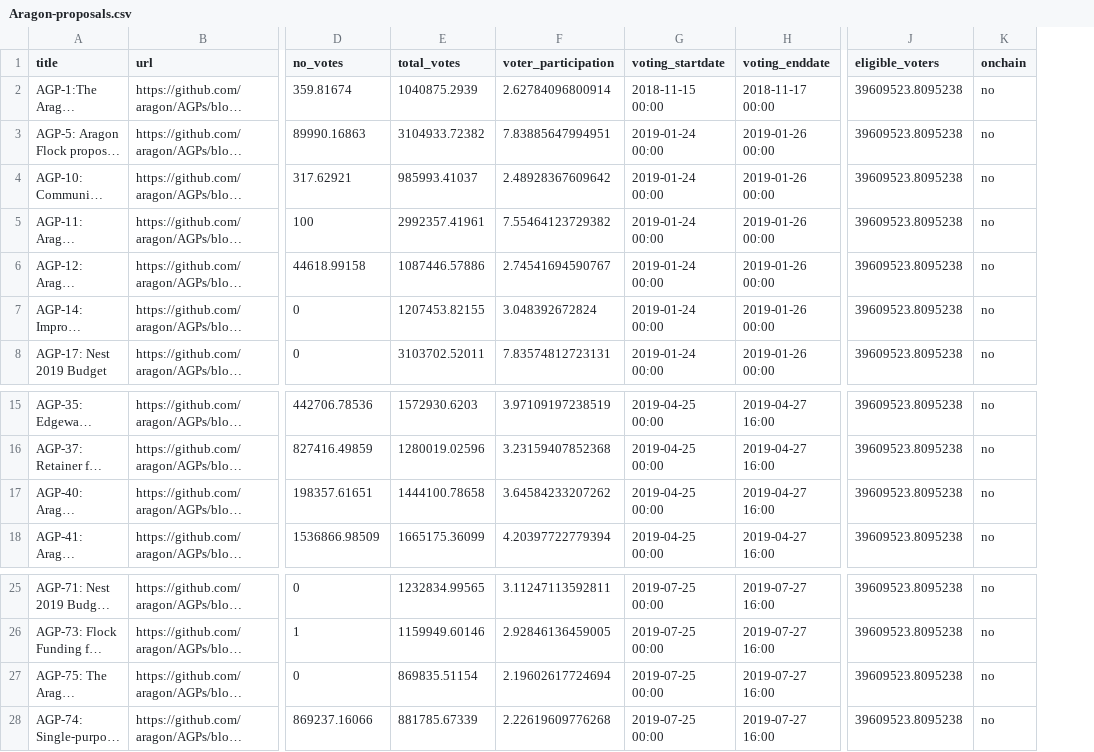
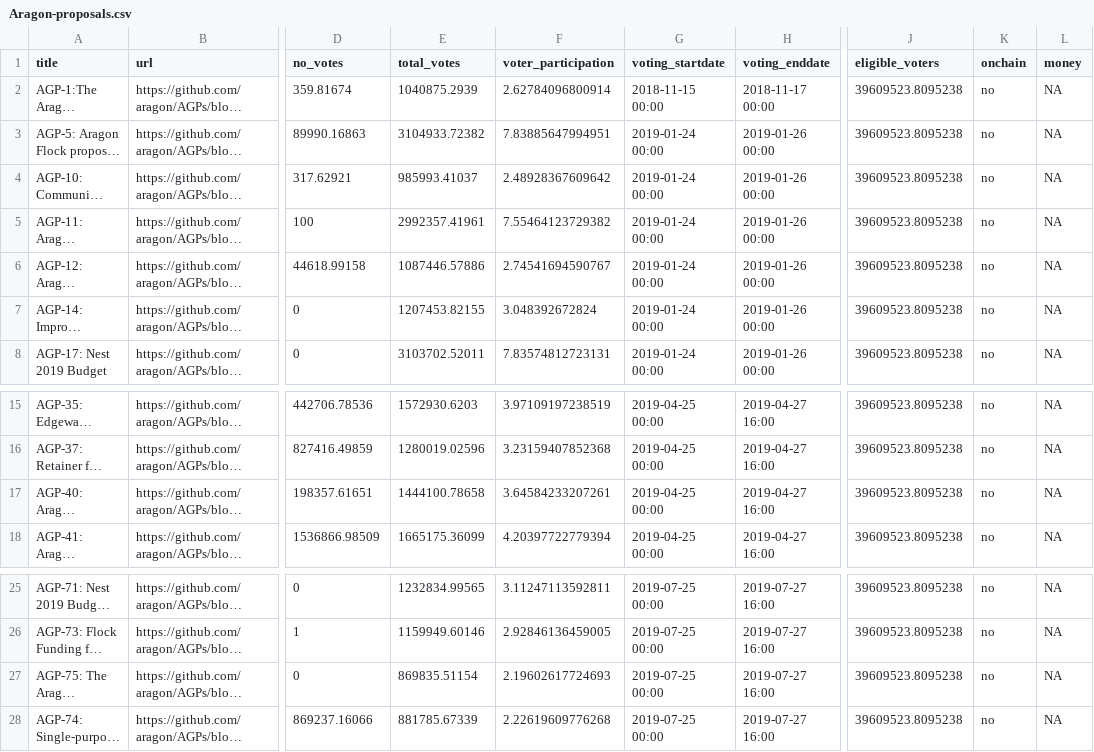
Before and after one commit to RichardRed0x/crypto-governance-research, a CSV file: governance-proposals/Aragon-proposals.csv, drawn as a sheet; only a part is shown, gaps mark what is left out; long unchanged cells end in …; the diff names each change by its address in the sheet, - before the commit and + after, or states it on an @@ line.

Commit message:
EOS answers plus Aragon update and script updates

```diff
--- a/governance-proposals/Aragon-proposals.csv
+++ b/governance-proposals/Aragon-proposals.csv
+column L (money), rows 2-8: all NA; rows 15-18: all NA; rows 25-28: all NA
-F17 (voter_participation): 3.64584233207262
+F17 (voter_participation): 3.64584233207261
-F27 (voter_participation): 2.19602617724694
+F27 (voter_participation): 2.19602617724693
```
Also changed, not shown: 3 other files.
